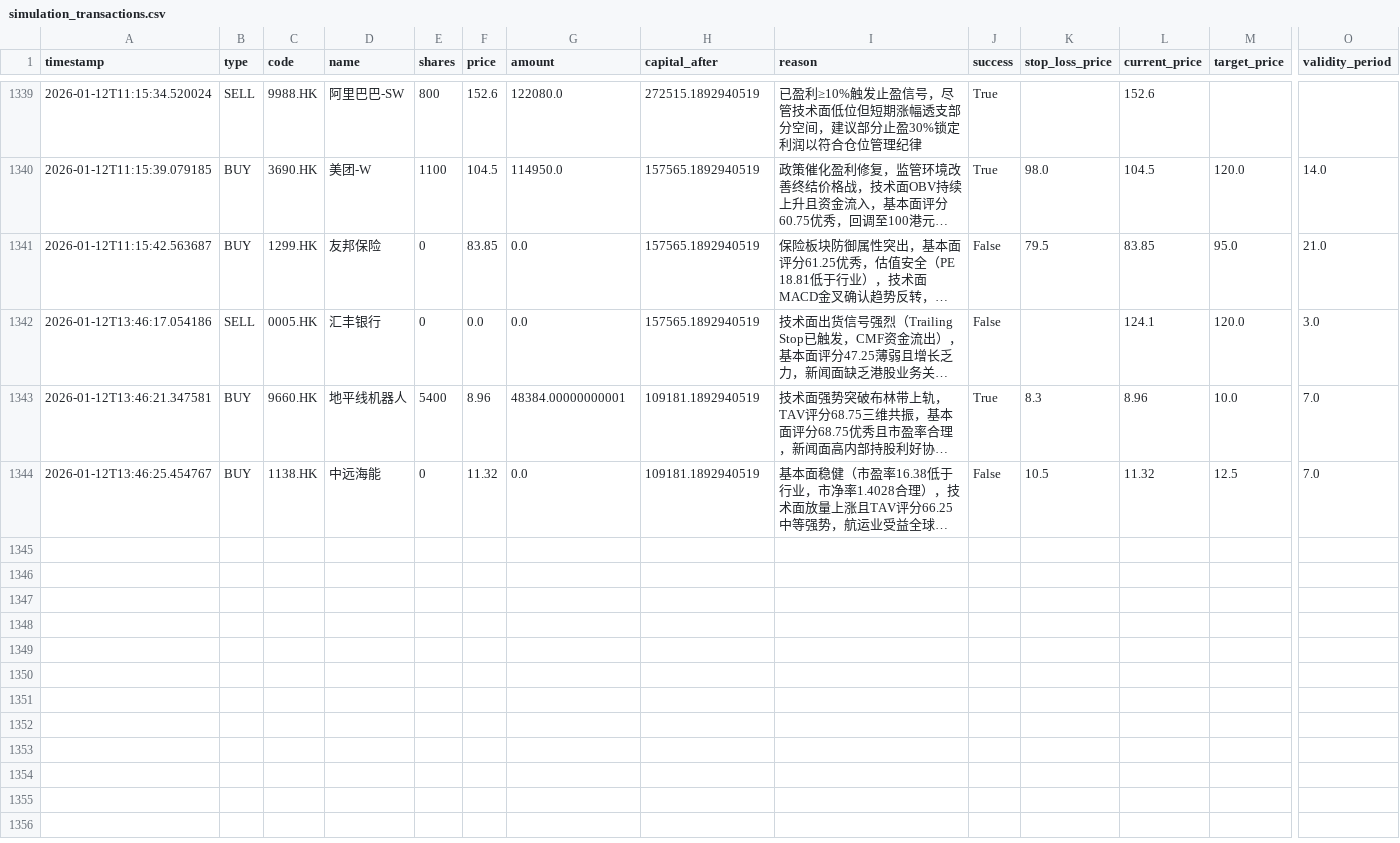
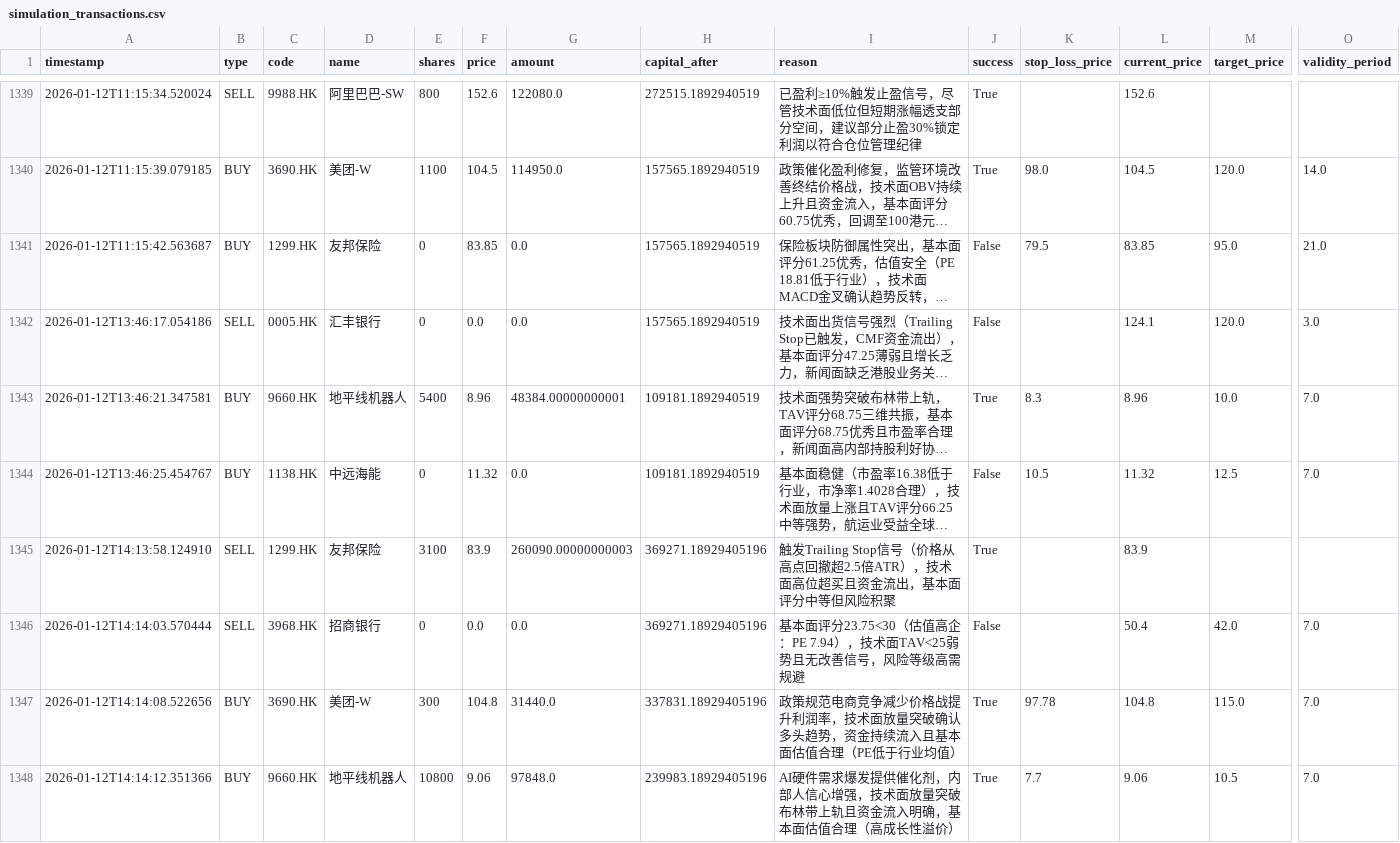
Before and after one commit to wonglaitung/fortune, a CSV file: data/simulation_transactions.csv, drawn as a sheet; only a part is shown, gaps mark what is left out; long unchanged cells end in …; rows hold the shown columns only; the diff names each change by its address in the sheet, - before the commit and + after, or states it on an @@ line.

```diff
--- a/data/simulation_transactions.csv
+++ b/data/simulation_transactions.csv
+row 1345: 2026-01-12T14:13:58.124910 | SELL | 1299.HK | 友邦保险 | 3100 | 83.9 | 260090.00000000003 | 369271.18929405196 | 触发Trailing Stop信号（价格从高点回撤超2.5倍ATR），技术面高位超买且资金流出，基本面评分中等但风险积聚 | True |  | 83.9
+row 1346: 2026-01-12T14:14:03.570444 | SELL | 3968.HK | 招商银行 | 0 | 0.0 | 0.0 | 369271.18929405196 | 基本面评分23.75<30（估值高企：PE 7.94），技术面TAV<25弱势且无改善信号，风险等级高需规避 | False |  | 50.4 | 42.0 | 7.0
+row 1347: 2026-01-12T14:14:08.522656 | BUY | 3690.HK | 美团-W | 300 | 104.8 | 31440.0 | 337831.18929405196 | 政策规范电商竞争减少价格战提升利润率，技术面放量突破确认多头趋势，资金持续流入且基本面估值合理（PE低于行业均值） | True | 97.78 | 104.8 | 115.0 | 7.0
+row 1348: 2026-01-12T14:14:12.351366 | BUY | 9660.HK | 地平线机器人 | 10800 | 9.06 | 97848.0 | 239983.18929405196 | AI硬件需求爆发提供催化剂，内部人信心增强，技术面放量突破布林带上轨且资金流入明确，基本面估值合理（高成长性溢价） | True | 7.7 | 9.06 | 10.5 | 7.0
```
Also changed, not shown: data/simulation_portfolio.csv, 2 other files.
